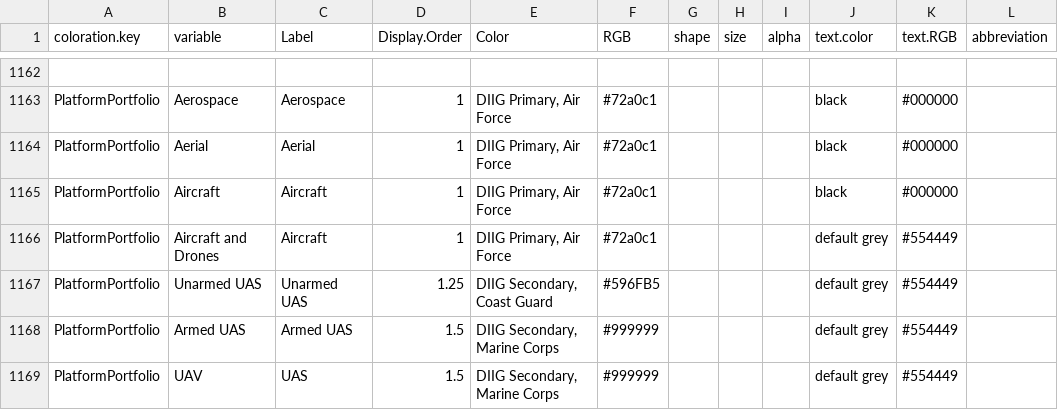
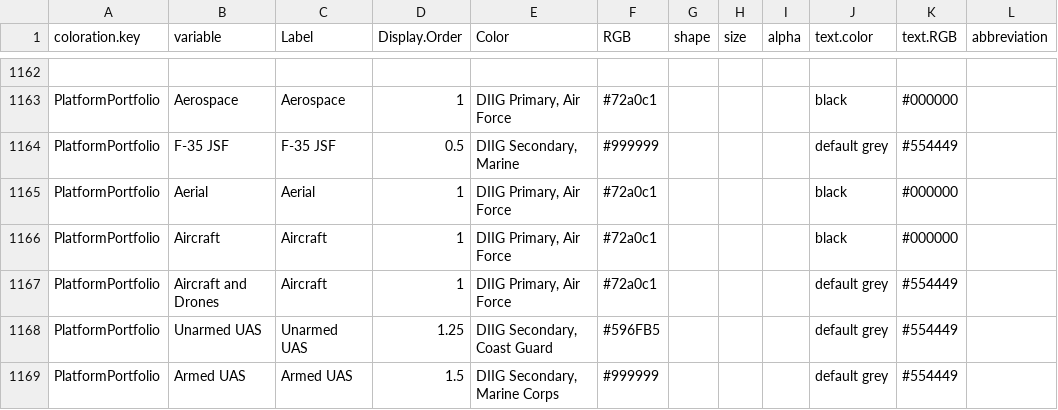
Before and after one commit to CSISdefense/Lookup-Tables, a CSV file: style/Lookup_Coloration.csv, drawn as a sheet; only a part is shown, gaps mark what is left out; the shorter side is filled out with more unchanged rows; the diff names each change by its address in the sheet, - before the commit and + after, or states it on an @@ line.

```diff
--- a/style/Lookup_Coloration.csv
+++ b/style/Lookup_Coloration.csv
+row 1164: PlatformPortfolio | F-35 JSF | F-35 JSF | 0.5 | DIIG Secondary, Marine | #999999 |  |  |  | default grey | #554449
```
Also changed, not shown: style/Lookup_Column_Key.csv.
